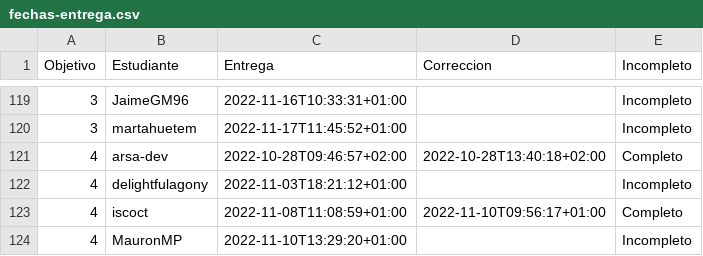
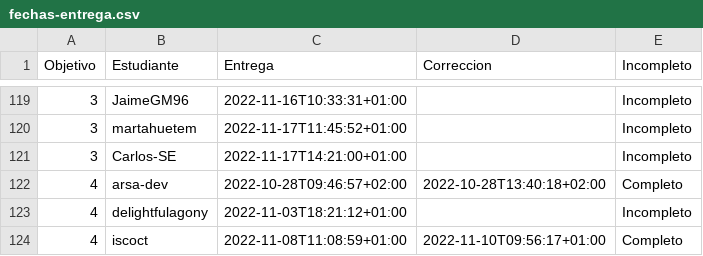
Before and after one commit to JJ/IV-22-23, a CSV file: data/fechas-entrega.csv, drawn as a sheet; only a part is shown, gaps mark what is left out; the shorter side is filled out with more unchanged rows.

Commit message:
:arrow_up: Actualiza datos

```diff
--- a/data/fechas-entrega.csv
+++ b/data/fechas-entrega.csv
@@ -120,2 +120,3 @@ Objetivo;Estudiante;Entrega;Correccion;Incompleto
 3; martahuetem;2022-11-17T11:45:52+01:00;;Incompleto
+3; Carlos-SE;2022-11-17T14:21:00+01:00;;Incompleto
 4; arsa-dev;2022-10-28T09:46:57+02:00;2022-10-28T13:40:18+02:00;Completo
```
